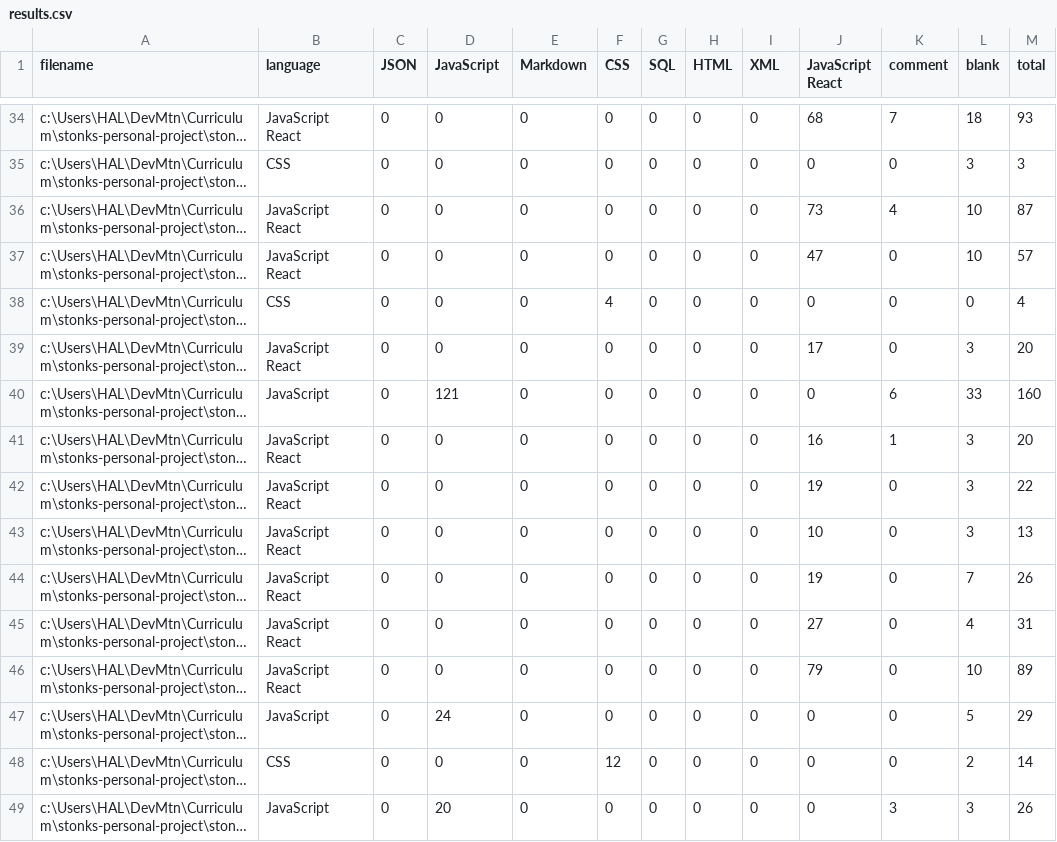
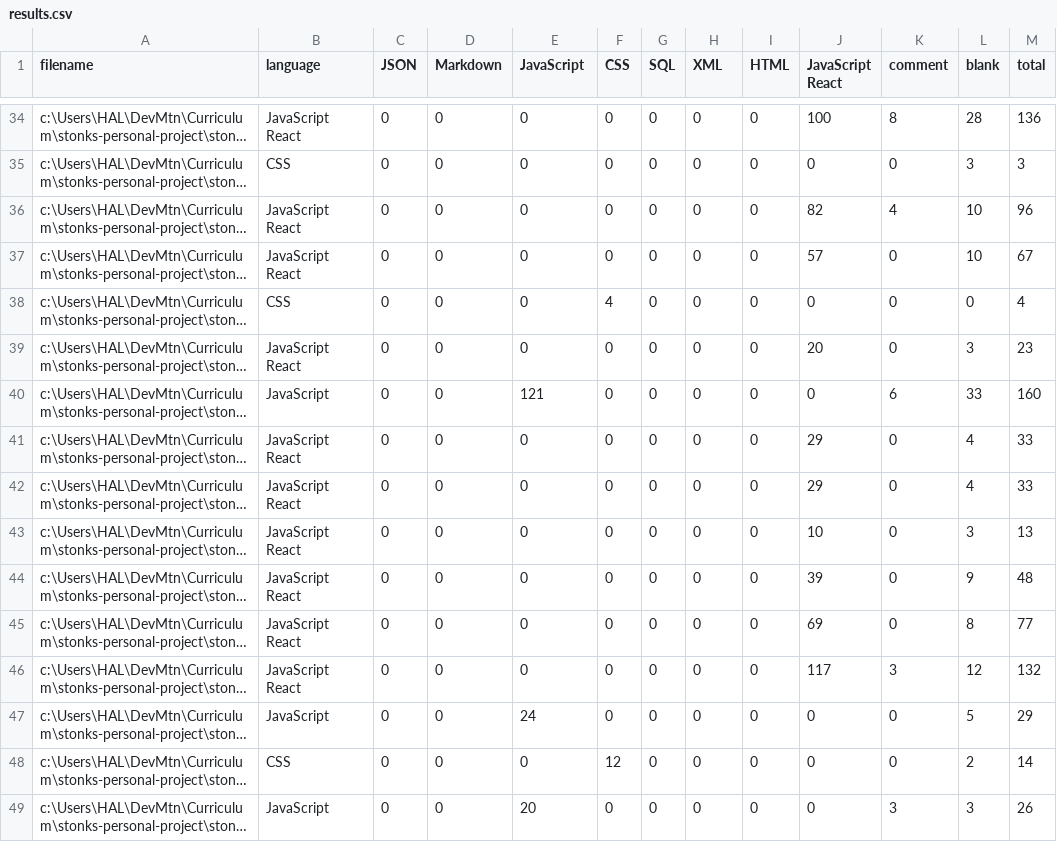
Before and after one commit to aarond-897/stonks, a CSV file: .VSCodeCounter/results.csv, drawn as a sheet; only a part is shown, gaps mark what is left out; long unchanged cells end in …; the diff covers the shown part only; the diff names each change by its address in the sheet, - before the commit and + after, or states it on an @@ line.

```diff
--- a/.VSCodeCounter/results.csv
+++ b/.VSCodeCounter/results.csv
-D1: JavaScript
+D1: Markdown
-E1: Markdown
+E1: JavaScript
-H1: HTML
+H1: XML
-I1: XML
+I1: HTML
-J34 (JavaScript React): 68
+J34 (JavaScript React): 100
-K34 (comment): 7
+K34 (comment): 8
-L34 (blank): 18
+L34 (blank): 28
-M34 (total): 93
+M34 (total): 136
-J36 (JavaScript React): 73
+J36 (JavaScript React): 82
-M36 (total): 87
+M36 (total): 96
-J37 (JavaScript React): 47
+J37 (JavaScript React): 57
-M37 (total): 57
+M37 (total): 67
-J39 (JavaScript React): 17
+J39 (JavaScript React): 20
-M39 (total): 20
+M39 (total): 23
-D40 (Markdown): 121
+D40 (Markdown): 0
-E40 (JavaScript): 0
+E40 (JavaScript): 121
-J41 (JavaScript React): 16
+J41 (JavaScript React): 29
-K41 (comment): 1
+K41 (comment): 0
-L41:L42 (blank): 3
+L41:L42 (blank): 4
-M41 (total): 20
+M41 (total): 33
-J42 (JavaScript React): 19
+J42 (JavaScript React): 29
-M42 (total): 22
+M42 (total): 33
-J44 (JavaScript React): 19
+J44 (JavaScript React): 39
-L44 (blank): 7
+L44 (blank): 9
-M44 (total): 26
+M44 (total): 48
-J45 (JavaScript React): 27
+J45 (JavaScript React): 69
-L45 (blank): 4
+L45 (blank): 8
-M45 (total): 31
+M45 (total): 77
-J46 (JavaScript React): 79
+J46 (JavaScript React): 117
-K46 (comment): 0
+K46 (comment): 3
-L46 (blank): 10
+L46 (blank): 12
-M46 (total): 89
+M46 (total): 132
-D47 (Markdown): 24
+D47 (Markdown): 0
-E47 (JavaScript): 0
+E47 (JavaScript): 24
-D49 (Markdown): 20
+D49 (Markdown): 0
-E49 (JavaScript): 0
+E49 (JavaScript): 20
```
Also changed, not shown: 57 edited cells elsewhere in this file, 7 other files.
